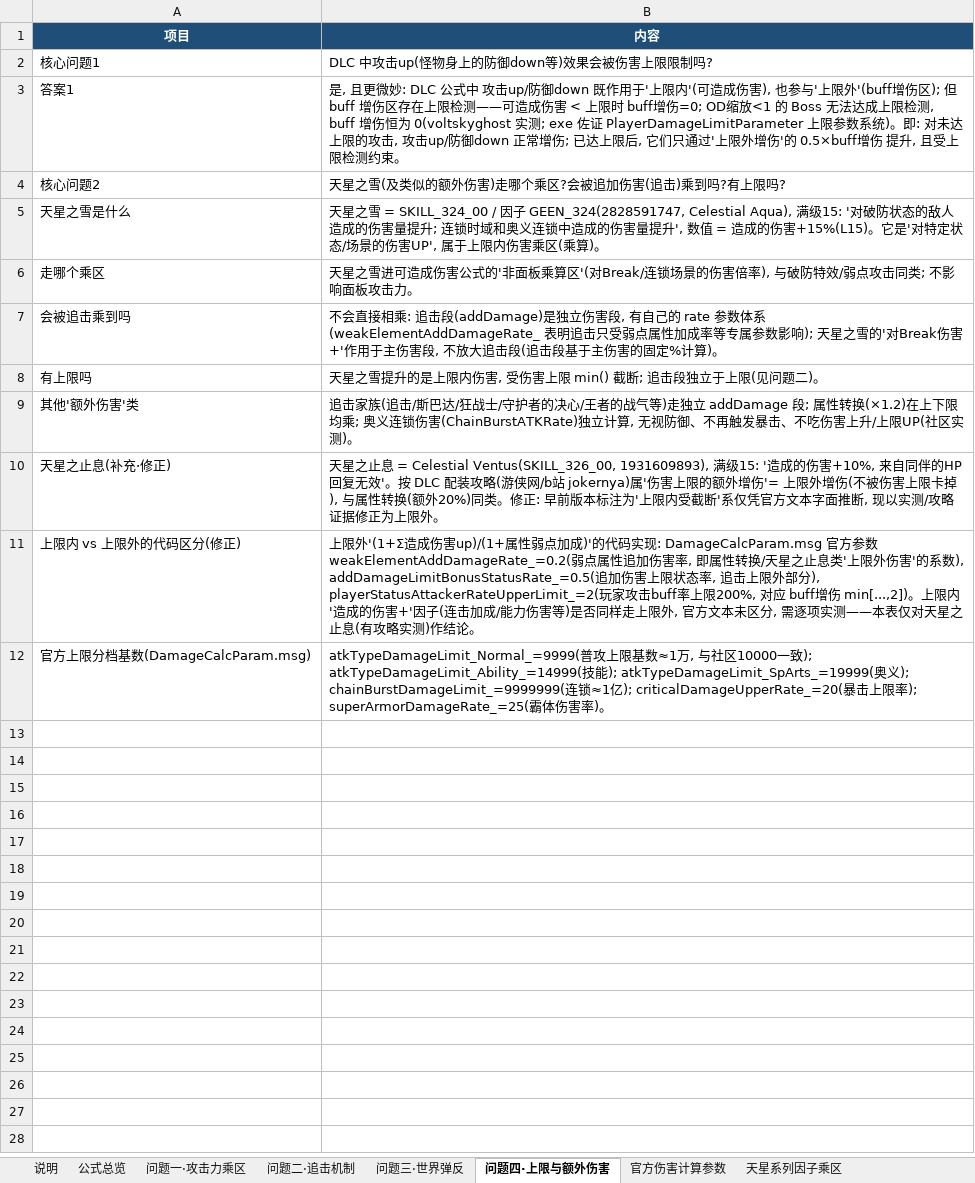
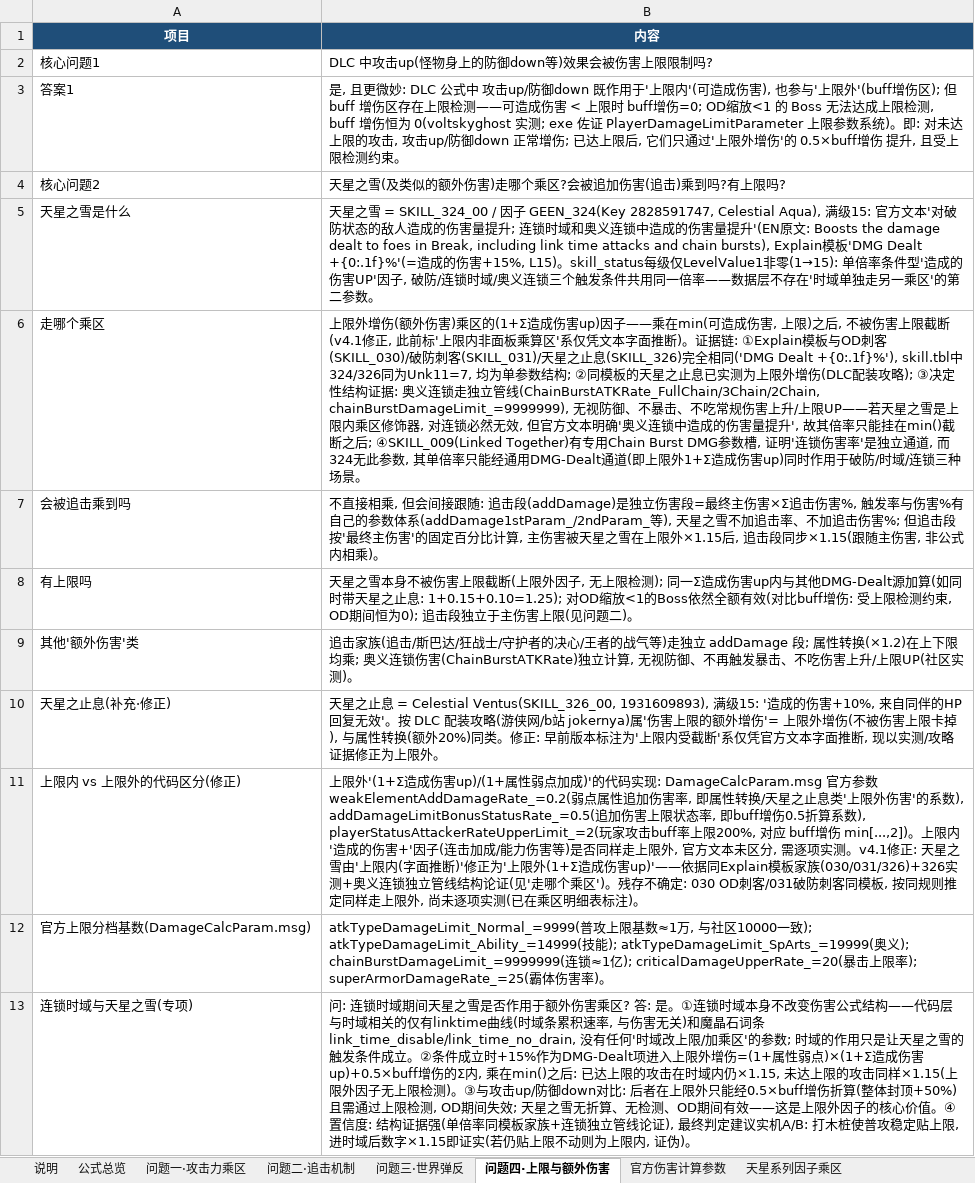
Before and after one commit to Miketao-123/gbfr-save-tool, an Excel workbook: GBFR伤害公式_v4_代码解包版.xlsx, sheet 问题四·上限与额外伤害, drawn as a sheet; values as stored, in another font and other column widths than the file's, no borders; the diff names each change by its address in the sheet, - before the commit and + after, or states it on an @@ line.

Commit message:
伤害公式v4.1: 修正天星之雪乘区归属为上限外增伤(1+Σ造成伤害up), 新增连锁时域专项论证; 附xlsx读取/文本反解/字符串检索工具

```diff
--- a/GBFR伤害公式_v4_代码解包版.xlsx (sheet 问题四·上限与额外伤害)
+++ b/GBFR伤害公式_v4_代码解包版.xlsx (sheet 问题四·上限与额外伤害)
-B5 (内容): …/ 因子 GEEN_324(2828591747, Celestial Aqua), 满级15: '对破防状态的敌人造成的伤害量提升; 连锁时域和奥义连锁中造成的伤害量提升', 数值 = 造成的伤害+15%(L15)。它是'对特定状态/场景的伤害UP', 属于上限内伤害乘区(乘算)。
+B5 (内容): …/ 因子 GEEN_324(Key 2828591747, Celestial Aqua), 满级15: 官方文本'对破防状态的敌人造成的伤害量提升; 连锁时域和奥义连锁中造成的伤害量提升'(EN原文: Boosts the damage dealt to foes in Break, including link time attacks and chain bursts), Explain模板'DMG Dealt +{0:.1f}%'(=造成的伤害+15%, L15)。skill_status每级仅LevelValue1非零(1→15): 单倍率条件型'造成的伤害UP'因子, 破防/连锁时域/奥义连锁三个触发条件共用同一倍率——数据层不存在'时域单独走另一乘区'的第二参数。
-B6 (内容): 天星之雪进可造成伤害公式的'非面板乘算区'(对Break/连锁场景的伤害倍率), 与破防特效/弱点攻击同类; 不影响面板攻击力。
+B6 (内容): 上限外增伤(额外伤害)乘区的(1+Σ造成伤害up)因子——乘在min(可造成伤害, 上限)之后, 不被伤害上限截断(v4.1修正, 此前标'上限内非面板乘算区'系仅凭文本字面推断)。证据链: ①Explain模板与OD刺客(SKILL_030)/破防刺客(SKILL_031)/天星之止息(SKILL_326)完全相同('DMG Dealt +{0:.1f}%'), skill.tbl中324/326同为Unk11=7, 均为单参数结构; ②同模板的天星之止息已实测为上限外增伤(DLC配装攻略); ③决定性结构证据: 奥义连锁走独立管线(ChainBurstATKRate_FullChain/3Chain/2Chain, chainBurstDamageLimit_=9999999), 无视防御、不暴击、不吃常规伤害上升/上限UP——若天星之雪是上限内乘区修饰器, 对连锁必然无效, 但官方文本明确'奥义连锁中造成的伤害量提升', 故其倍率只能挂在min()截断之后; ④SKILL_009(Linked Together)有专用Chain Burst DMG参数槽, 证明'连锁伤害率'是独立通道, 而324无此参数, 其单倍率只能经通用DMG-Dealt通道(即上限外1+Σ造成伤害up)同时作用于破防/时域/连锁三种场景。
-B7 (内容): 不会直接相乘: 追击段(addDamage)是独立伤害段, 有自己的 rate 参数体系(weakElementAddDamageRate_ 表明追击只受弱点属性加成率等专属参数影响); 天星之雪的'对Break伤害+'作用于主伤害段, 不放大追击段(追击段基于主伤害的固定%计算)。
+B7 (内容): 不直接相乘, 但会间接跟随: 追击段(addDamage)是独立伤害段=最终主伤害×Σ追击伤害%, 触发率与伤害%有自己的参数体系(addDamage1stParam_/2ndParam_等), 天星之雪不加追击率、不加追击伤害%; 但追击段按'最终主伤害'的固定百分比计算, 主伤害被天星之雪在上限外×1.15后, 追击段同步×1.15(跟随主伤害, 非公式内相乘)。
-B8 (内容): 天星之雪提升的是上限内伤害, 受伤害上限 min() 截断; 追击段独立于上限(见…
+B8 (内容): 天星之雪本身不被伤害上限截断(上限外因子, 无上限检测); 同一Σ造成伤害up内与其他DMG-Dealt源加算(如同时带天星之止息: 1+0.15+0.10=1.25); 对OD缩放<1的Boss依然全额有效(对比buff增伤: 受上限检测约束, OD期间恒为0); 追击段独立于主伤害上限(见…
-B11 (内容): …状态率, 追击上限外部分), playerStatusAttackerRateUpperLimit_=2(玩家攻击buff率上限200%, 对应 buff增伤 min[...,2])。上限内'造成的伤害+'因子(连击加成/能力伤害等)是否同样走上限外, 官方文本未区分, 需逐项实测——本表仅对天星之止息(有攻略实测)作结论。
+B11 (内容): …状态率, 即buff增伤0.5折算系数), playerStatusAttackerRateUpperLimit_=2(玩家攻击buff率上限200%, 对应 buff增伤 min[...,2])。上限内'造成的伤害+'因子(连击加成/能力伤害等)是否同样走上限外, 官方文本未区分, 需逐项实测。v4.1修正: 天星之雪由'上限内(字面推断)'修正为'上限外(1+Σ造成伤害up)'——依据同Explain模板家族(030/031/326)+326实测+奥义连锁独立管线结构论证(见'走哪个乘区')。残存不确定: 030 OD刺客/031破防刺客同模板, 按同规则推定同样走上限外, 尚未逐项实测(已在乘区明细表标注)。
+row 13: 连锁时域与天星之雪(专项) | 问: 连锁时域期间天星之雪是否作用于额外伤害乘区? 答: 是。①连锁时域本身不改变伤害公式结构——代码层与时域相关的仅有linktime曲线(时域条累积速率, 与伤害无关)和魔晶石词条link_time_disable/link_time_no_drain, 没有任何'时域改上限/加乘区'的参数; 时域的作用只是让天星之雪的触发条件成立。②条件成立时+15%作为DMG-Dealt项进入上限外增伤=(1+属性弱点)×(1+Σ造成伤害up)+0.5×buff增伤的Σ内, 乘在min()之后: 已达上限的攻击在时域内仍×1.15, 未达上限的攻击同样×1.15(上限外因子无上限检测)。③与攻击up/防御down对比: 后者在上限外只能经0.5×buff增伤折算(整体封顶+50%)且需通过上限检测, OD期间失效; 天星之雪无折算、无检测、OD期间有效——这是上限外因子的核心价值。④置信度: 结构证据强(单倍率同模板家族+连锁独立管线论证), 最终判定建议实机A/B: 打木桩使普攻稳定贴上限, 进时域后数字×1.15即证实(若仍贴上限不动则为上限内, 证伪)。
```
Also changed, not shown: sheet 说明, sheet 天星系列因子乘区, sheet 乘区明细, 8 other files.
